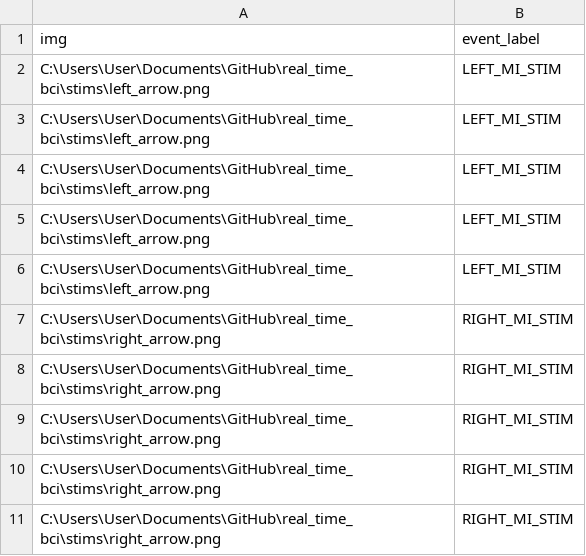
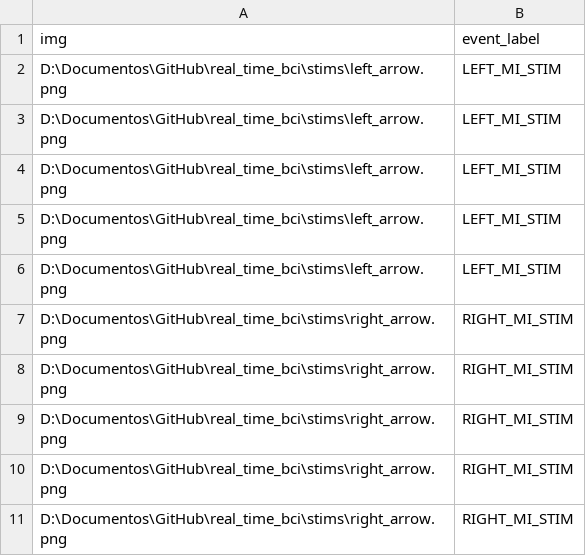
Before and after one commit to seidikun2/real_time_bci, a CSV file: stims_sequence.csv, drawn as a sheet.

```diff
--- a/stims_sequence.csv
+++ b/stims_sequence.csv
@@ -1,11 +1,11 @@
 img,event_label
-C:\Users\User\Documents\GitHub\real_time_bci\stims\left_arrow.png,LEFT_MI_STIM
-C:\Users\User\Documents\GitHub\real_time_bci\stims\left_arrow.png,LEFT_MI_STIM
-C:\Users\User\Documents\GitHub\real_time_bci\stims\left_arrow.png,LEFT_MI_STIM
-C:\Users\User\Documents\GitHub\real_time_bci\stims\left_arrow.png,LEFT_MI_STIM
-C:\Users\User\Documents\GitHub\real_time_bci\stims\left_arrow.png,LEFT_MI_STIM
-C:\Users\User\Documents\GitHub\real_time_bci\stims\right_arrow.png,RIGHT_MI_STIM
-C:\Users\User\Documents\GitHub\real_time_bci\stims\right_arrow.png,RIGHT_MI_STIM
-C:\Users\User\Documents\GitHub\real_time_bci\stims\right_arrow.png,RIGHT_MI_STIM
-C:\Users\User\Documents\GitHub\real_time_bci\stims\right_arrow.png,RIGHT_MI_STIM
-C:\Users\User\Documents\GitHub\real_time_bci\stims\right_arrow.png,RIGHT_MI_STIM
+D:\Documentos\GitHub\real_time_bci\stims\left_arrow.png,LEFT_MI_STIM
+D:\Documentos\GitHub\real_time_bci\stims\left_arrow.png,LEFT_MI_STIM
+D:\Documentos\GitHub\real_time_bci\stims\left_arrow.png,LEFT_MI_STIM
+D:\Documentos\GitHub\real_time_bci\stims\left_arrow.png,LEFT_MI_STIM
+D:\Documentos\GitHub\real_time_bci\stims\left_arrow.png,LEFT_MI_STIM
+D:\Documentos\GitHub\real_time_bci\stims\right_arrow.png,RIGHT_MI_STIM
+D:\Documentos\GitHub\real_time_bci\stims\right_arrow.png,RIGHT_MI_STIM
+D:\Documentos\GitHub\real_time_bci\stims\right_arrow.png,RIGHT_MI_STIM
+D:\Documentos\GitHub\real_time_bci\stims\right_arrow.png,RIGHT_MI_STIM
+D:\Documentos\GitHub\real_time_bci\stims\right_arrow.png,RIGHT_MI_STIM
```
Also changed, not shown: 55 other files.
